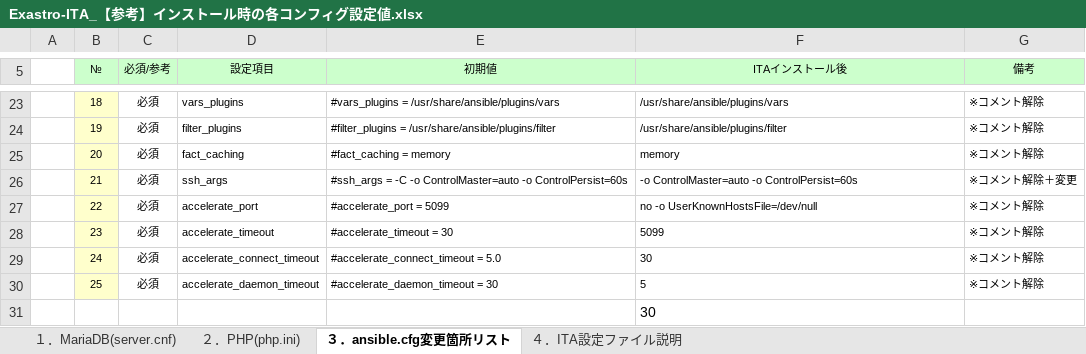
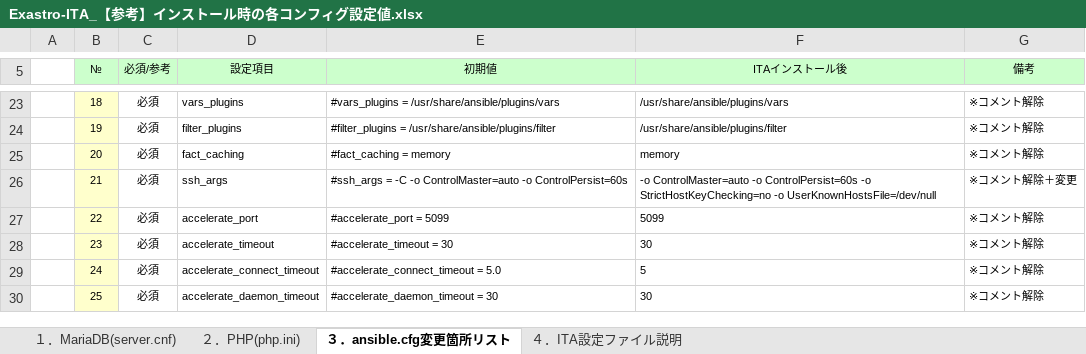
Before and after one commit to exastro-suite/it-automation-docs, an Excel workbook: asset/Documents_ja/Exastro-ITA_【参考】インストール時の各コンフィグ設定値.xlsx, sheet ３．ansible.cfg変更箇所リスト, drawn as a sheet; only a part is shown, gaps mark what is left out; values as stored, in another font and other column widths than the file's, no borders; the diff names each change by its address in the sheet, - before the commit and + after, or states it on an @@ line.

```diff
--- a/asset/Documents_ja/Exastro-ITA_【参考】インストール時の各コンフィグ設定値.xlsx (sheet ３．ansible.cfg変更箇所リスト)
+++ b/asset/Documents_ja/Exastro-ITA_【参考】インストール時の各コンフィグ設定値.xlsx (sheet ３．ansible.cfg変更箇所リスト)
-F26 (ITAインストール後): …-o ControlPersist=60s
+F26 (ITAインストール後): …-o ControlPersist=60s -o StrictHostKeyChecking=no -o UserKnownHostsFile=/dev/null
-F27 (ITAインストール後): no -o UserKnownHostsFile=/dev/null
+F27 (ITAインストール後): 5099
-F28 (ITAインストール後): 5099
+F28 (ITAインストール後): 30
-F29 (ITAインストール後): 30
+F29 (ITAインストール後): 5
-F30 (ITAインストール後): 5
+F30 (ITAインストール後): 30
-row 31:  |  |  |  |  | 30
```
Also changed, not shown: asset/Documents/Exastro-ITA_[Reference]Configuration_settings_during_installation.xlsx, 2 other files.
